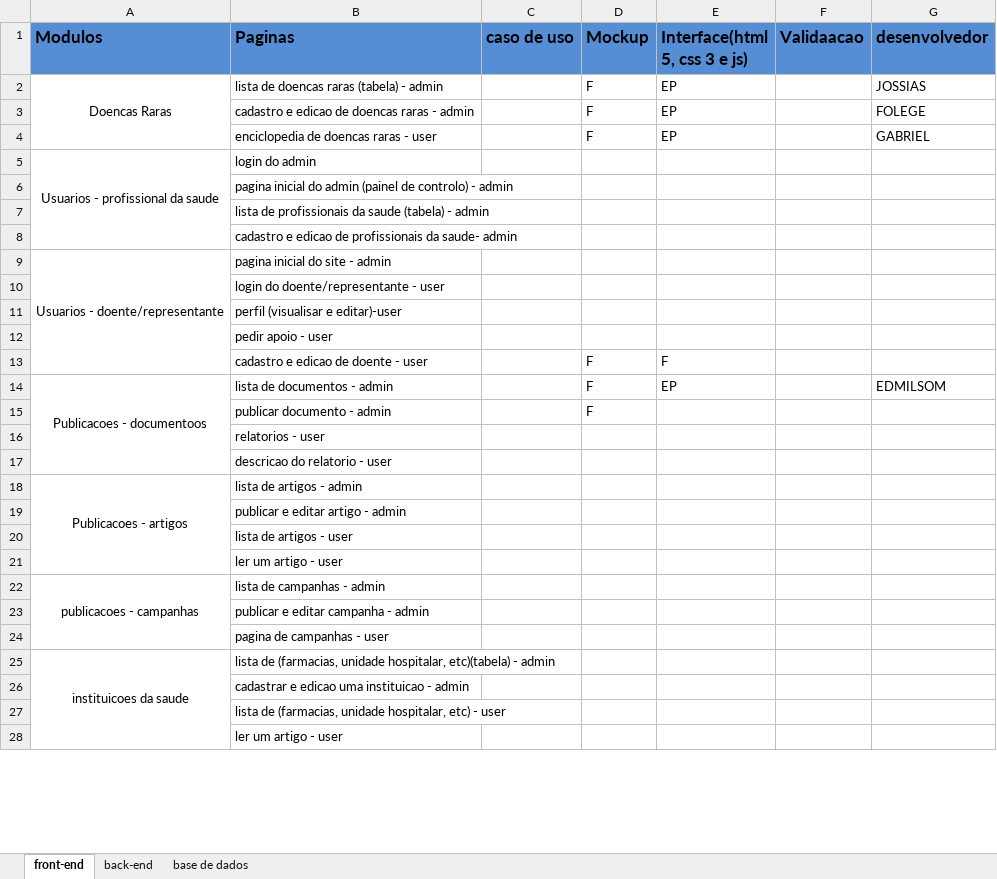
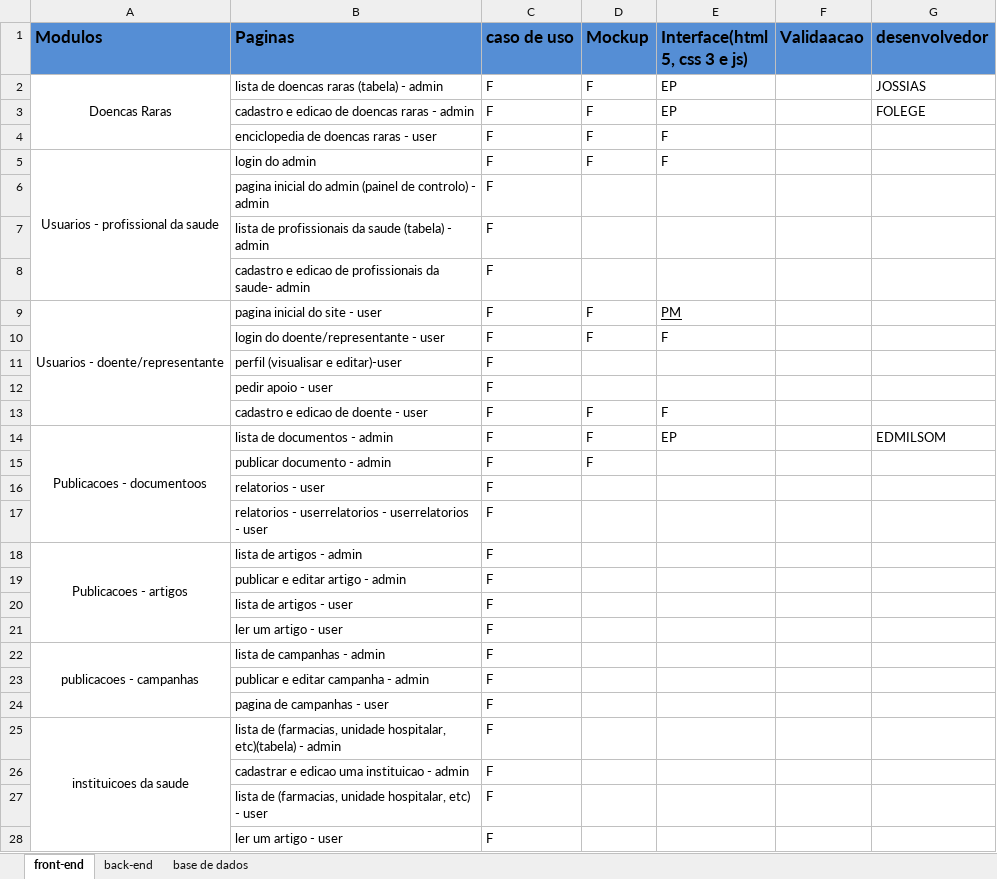
Before and after one commit to GabrielTimba/SAPDR, an Excel workbook: Modulos de actividades.xlsx, sheet front-end, drawn as a sheet; only a part is shown; values as stored, in another font and other column widths than the file's, no borders; conditional formats not drawn; removed rows and columns are numbered as before the commit, all else as after; the diff covers the shown part only; the diff names each change by its address in the sheet, - before the commit and + after, or states it on an @@ line.

Commit message:
Update Modulos de actividades.xlsx

```diff
--- a/Modulos de actividades.xlsx (sheet front-end)
+++ b/Modulos de actividades.xlsx (sheet front-end)
-C2:C8 (caso de uso): (empty)
+C2:C8 (caso de uso): F
-E4 (Interface(html 5, css 3 e js)): EP
+E4 (Interface(html 5, css 3 e js)): F
-G4 (desenvolvedor): GABRIEL
+G4 (desenvolvedor): (empty)
-D5 (Mockup): (empty)
+D5 (Mockup): F
-E5 (Interface(html 5, css 3 e js)): (empty)
+E5 (Interface(html 5, css 3 e js)): F
-row 9: Usuarios - doente/representante | pagina inicial do site - admin
+row 9: Usuarios - doente/representante | pagina inicial do site - user | F | F | PM
-C10:C16 (caso de uso): (empty)
+C10:C16 (caso de uso): F
-D10 (Mockup): (empty)
+D10 (Mockup): F
-E10 (Interface(html 5, css 3 e js)): (empty)
+E10 (Interface(html 5, css 3 e js)): F
-row 17:  | descricao do relatorio - user
+row 17:  | relatorios - userrelatorios - userrelatorios - user | F
-C18:C28 (caso de uso): (empty)
+C18:C28 (caso de uso): F
```
Also changed, not shown: 1 added row and 4 edited cells elsewhere in this sheet.
